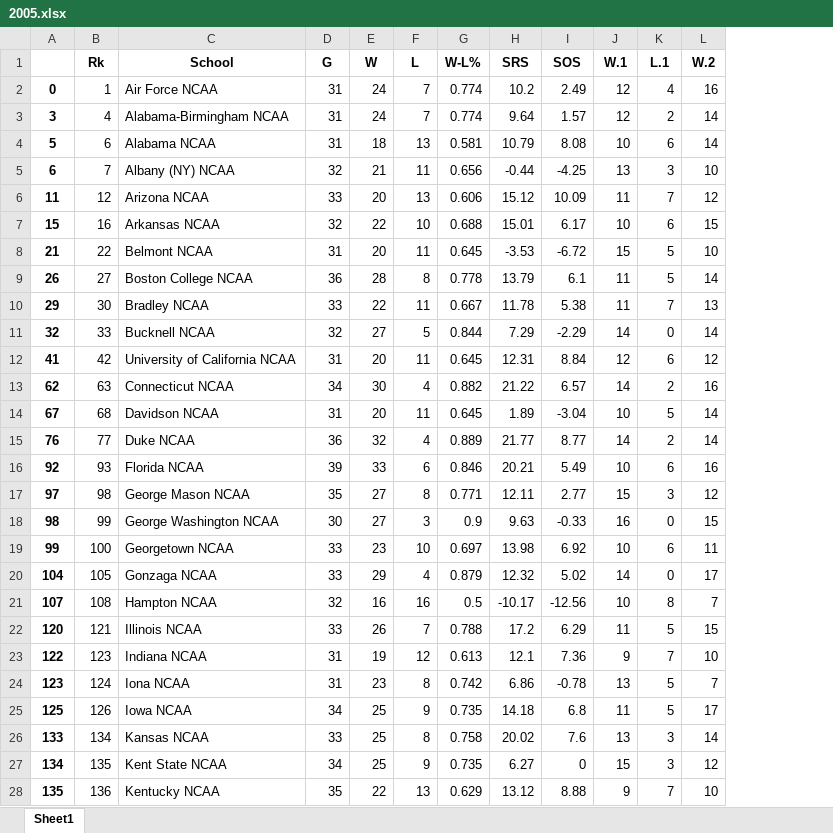
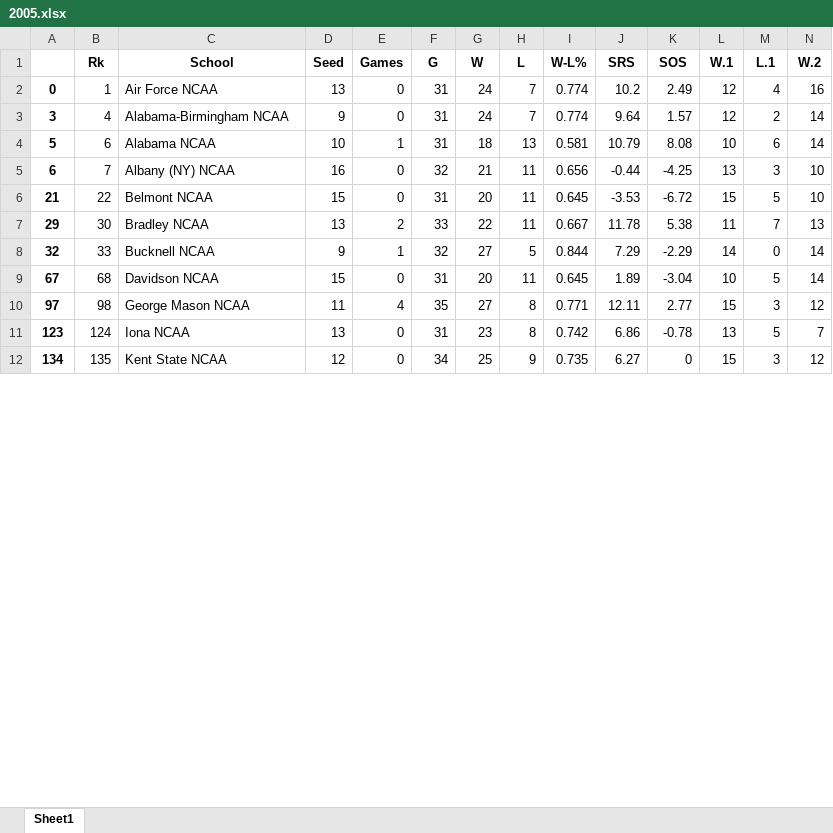
Before and after one commit to andrew732/ncaa_march_madness, an Excel workbook: BasicStats/2005.xlsx, sheet Sheet1, drawn as a sheet; only a part is shown; values as stored, in another font and other column widths than the file's, no borders; removed rows and columns are numbered as before the commit, all else as after; rows hold the shown columns only; the diff covers the shown part only; the diff names each change by its address in the sheet, - before the commit and + after, or states it on an @@ line.

```diff
--- a/BasicStats/2005.xlsx (sheet Sheet1)
+++ b/BasicStats/2005.xlsx (sheet Sheet1)
+column D (Seed), rows 2-12: 13 | 9 | 10 | 16 | 15 | 13 | 9 | 15 | 11 | 13 | 12
+column E (Games), rows 2-12: 0 | 0 | 1 | 0 | 0 | 2 | 1 | 0 | 4 | 0 | 0
-row 6: 11 | 12 | Arizona NCAA | 33 | 20 | 13 | 0.606 | 15.12 | 10.09 | 11 | 7 | 12
-row 7: 15 | 16 | Arkansas NCAA | 32 | 22 | 10 | 0.688 | 15.01 | 6.17 | 10 | 6 | 15
-row 9: 26 | 27 | Boston College NCAA | 36 | 28 | 8 | 0.778 | 13.79 | 6.1 | 11 | 5 | 14
-row 12: 41 | 42 | University of California NCAA | 31 | 20 | 11 | 0.645 | 12.31 | 8.84 | 12 | 6 | 12
-row 13: 62 | 63 | Connecticut NCAA | 34 | 30 | 4 | 0.882 | 21.22 | 6.57 | 14 | 2 | 16
-row 15: 76 | 77 | Duke NCAA | 36 | 32 | 4 | 0.889 | 21.77 | 8.77 | 14 | 2 | 14
-row 16: 92 | 93 | Florida NCAA | 39 | 33 | 6 | 0.846 | 20.21 | 5.49 | 10 | 6 | 16
-row 18: 98 | 99 | George Washington NCAA | 30 | 27 | 3 | 0.9 | 9.63 | -0.33 | 16 | 0 | 15
-row 19: 99 | 100 | Georgetown NCAA | 33 | 23 | 10 | 0.697 | 13.98 | 6.92 | 10 | 6 | 11
-row 20: 104 | 105 | Gonzaga NCAA | 33 | 29 | 4 | 0.879 | 12.32 | 5.02 | 14 | 0 | 17
-row 21: 107 | 108 | Hampton NCAA | 32 | 16 | 16 | 0.5 | -10.17 | -12.56 | 10 | 8 | 7
-row 22: 120 | 121 | Illinois NCAA | 33 | 26 | 7 | 0.788 | 17.2 | 6.29 | 11 | 5 | 15
-row 23: 122 | 123 | Indiana NCAA | 31 | 19 | 12 | 0.613 | 12.1 | 7.36 | 9 | 7 | 10
-row 25: 125 | 126 | Iowa NCAA | 34 | 25 | 9 | 0.735 | 14.18 | 6.8 | 11 | 5 | 17
-row 26: 133 | 134 | Kansas NCAA | 33 | 25 | 8 | 0.758 | 20.02 | 7.6 | 13 | 3 | 14
-row 28: 135 | 136 | Kentucky NCAA | 35 | 22 | 13 | 0.629 | 13.12 | 8.88 | 9 | 7 | 10
```
Also changed, not shown: 17 removed rows elsewhere in this sheet, BasicStats/2006.xlsx.
